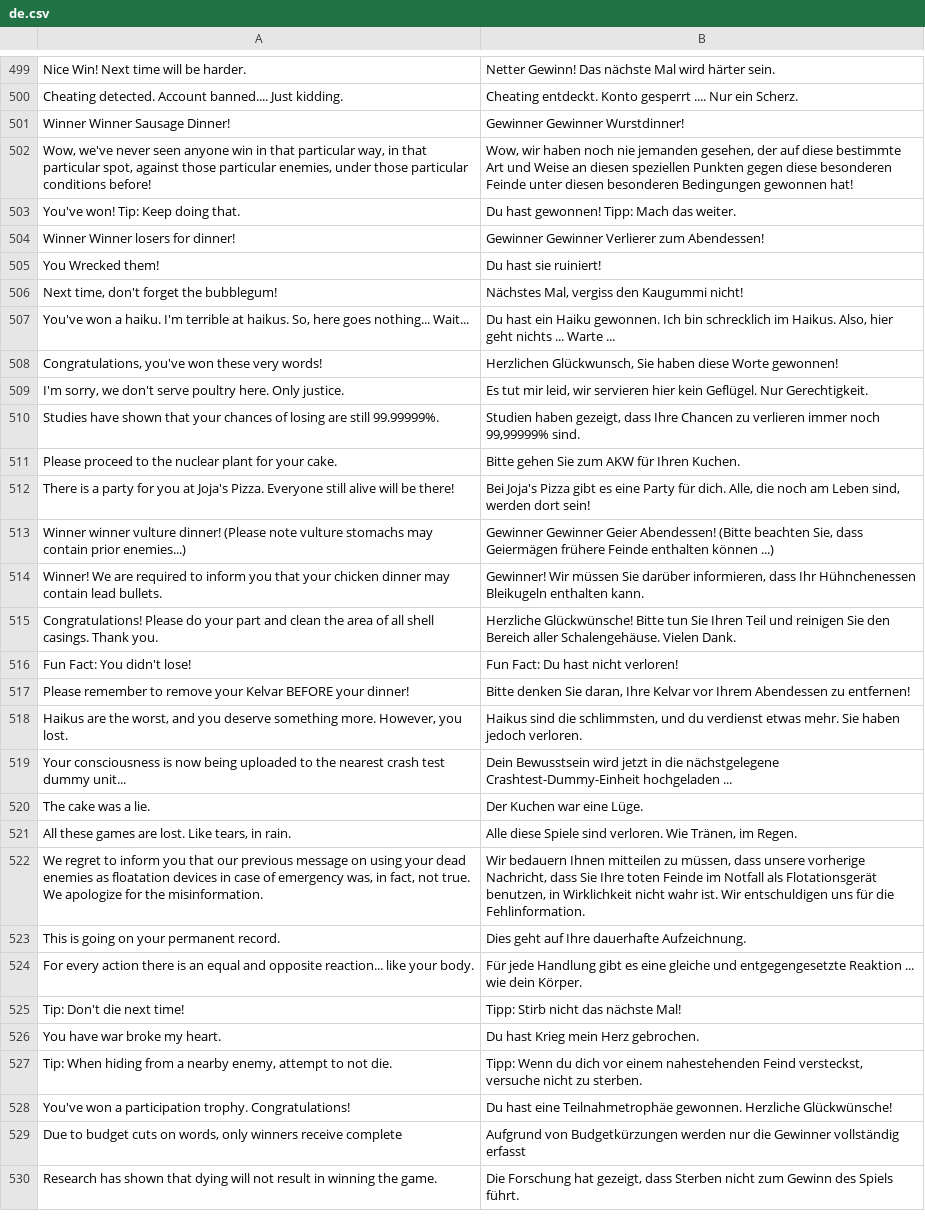
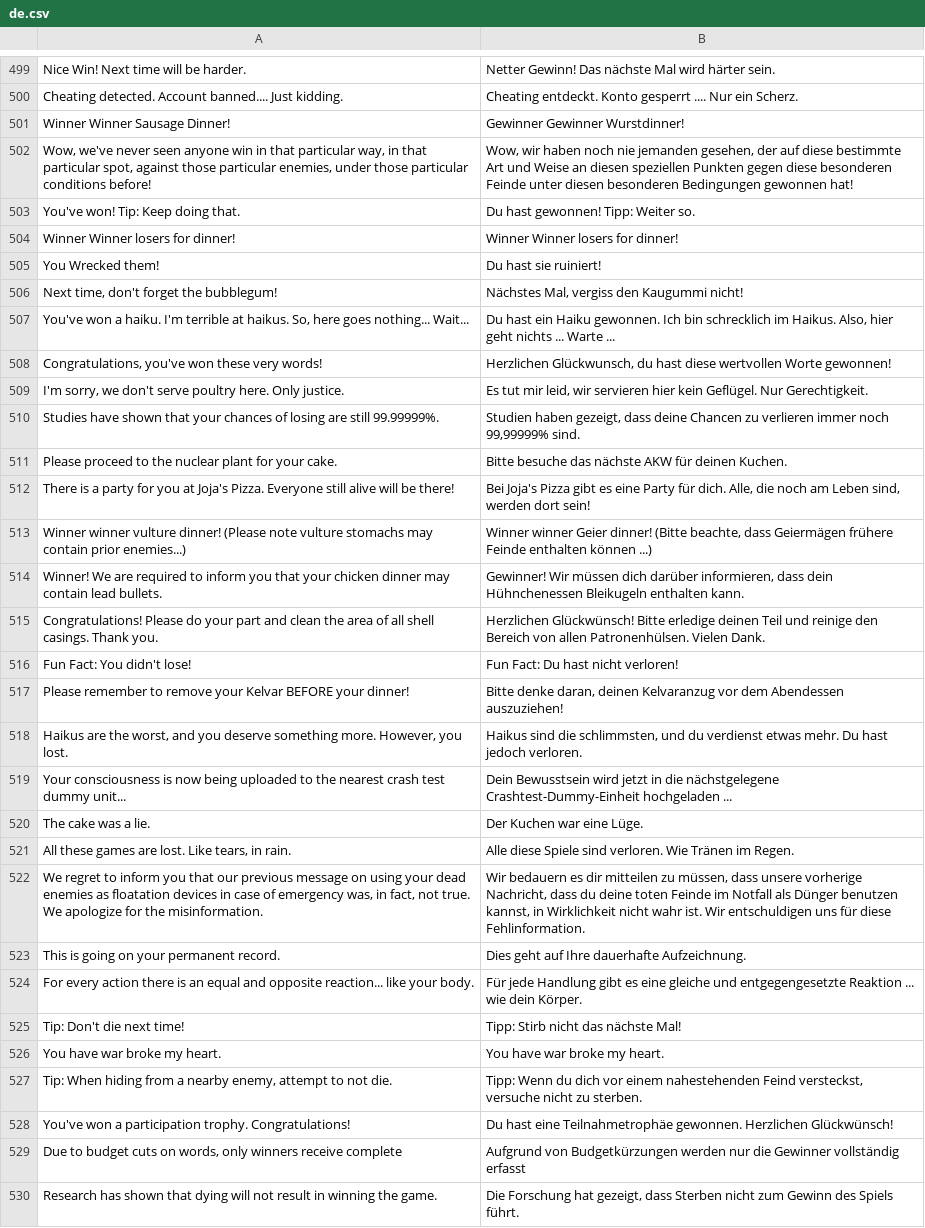
Before and after one commit to TrebuchetEntertainmentLLC/WarBrokersLocalization, a CSV file: de.csv, drawn as a sheet; only a part is shown, gaps mark what is left out; the diff covers the shown part only.

```diff
--- a/de.csv
+++ b/de.csv
@@ -502,4 +502,4 @@
 "Wow, we've never seen anyone win in that particular way, in that particular spot, against those particular enemies, under those particular conditions before!", "Wow, wir haben noch nie jemanden gesehen, der auf diese bestimmte Art und Weise an diesen speziellen Punkten gegen diese besonderen Feinde unter diesen besonderen Bedingungen gewonnen hat!"
-"You've won! Tip: Keep doing that.", "Du hast gewonnen! Tipp: Mach das weiter."
-"Winner Winner losers for dinner!", "Gewinner Gewinner Verlierer zum Abendessen!"
+"You've won! Tip: Keep doing that.", "Du hast gewonnen! Tipp: Weiter so."
+"Winner Winner losers for dinner!", "Winner Winner losers for dinner!"
 "You Wrecked them!", "Du hast sie ruiniert!"
@@ -507,17 +507,17 @@
 "You've won a haiku.  I'm terrible at haikus.  So, here goes nothing... Wait...", "Du hast ein Haiku gewonnen. Ich bin schrecklich im Haikus. Also, hier geht nichts ... Warte ..."
-"Congratulations, you've won these very words!", "Herzlichen Glückwunsch, Sie haben diese Worte gewonnen!"
+"Congratulations, you've won these very words!", "Herzlichen Glückwunsch, du hast diese wertvollen Worte gewonnen!"
 "I'm sorry, we don't serve poultry here.  Only justice.", "Es tut mir leid, wir servieren hier kein Geflügel. Nur Gerechtigkeit."
-"Studies have shown that your chances of losing are still 99.99999%.", "Studien haben gezeigt, dass Ihre Chancen zu verlieren immer noch 99,99999% sind."
-"Please proceed to the nuclear plant for your cake.", "Bitte gehen Sie zum AKW für Ihren Kuchen."
+"Studies have shown that your chances of losing are still 99.99999%.", "Studien haben gezeigt, dass deine Chancen zu verlieren immer noch 99,99999% sind."
+"Please proceed to the nuclear plant for your cake.", "Bitte besuche das nächste AKW für deinen Kuchen."
 "There is a party for you at Joja's Pizza.  Everyone still alive will be there!", "Bei Joja's Pizza gibt es eine Party für dich. Alle, die noch am Leben sind, werden dort sein!"
-"Winner winner vulture dinner!  (Please note vulture stomachs may contain prior enemies...)", "Gewinner Gewinner Geier Abendessen! (Bitte beachten Sie, dass Geiermägen frühere Feinde enthalten können ...)"
-"Winner!  We are required to inform you that your chicken dinner may contain lead bullets.", "Gewinner! Wir müssen Sie darüber informieren, dass Ihr Hühnchenessen Bleikugeln enthalten kann."
-"Congratulations!  Please do your part and clean the area of all shell casings.  Thank you.", "Herzliche Glückwünsche! Bitte tun Sie Ihren Teil und reinigen Sie den Bereich aller Schalengehäuse. Vielen Dank."
+"Winner winner vulture dinner!  (Please note vulture stomachs may contain prior enemies...)", "Winner winner Geier dinner! (Bitte beachte, dass Geiermägen frühere Feinde enthalten können ...)"
+"Winner!  We are required to inform you that your chicken dinner may contain lead bullets.", "Gewinner! Wir müssen dich darüber informieren, dass dein Hühnchenessen Bleikugeln enthalten kann."
+"Congratulations!  Please do your part and clean the area of all shell casings.  Thank you.", "Herzlichen Glückwünsch! Bitte erledige deinen Teil und reinige den Bereich von allen Patronenhülsen. Vielen Dank."
 "Fun Fact: You didn't lose!", "Fun Fact: Du hast nicht verloren!"
-"Please remember to remove your Kelvar BEFORE your dinner!", "Bitte denken Sie daran, Ihre Kelvar vor Ihrem Abendessen zu entfernen!"
-"Haikus are the worst, and you deserve something more.  However, you lost.", "Haikus sind die schlimmsten, und du verdienst etwas mehr. Sie haben jedoch verloren."
+"Please remember to remove your Kelvar BEFORE your dinner!", "Bitte denke daran, deinen Kelvaranzug vor dem Abendessen auszuziehen!"
+"Haikus are the worst, and you deserve something more.  However, you lost.", "Haikus sind die schlimmsten, und du verdienst etwas mehr. Du hast jedoch verloren."
 "Your consciousness is now being uploaded to the nearest crash test dummy unit...", "Dein Bewusstsein wird jetzt in die nächstgelegene Crashtest-Dummy-Einheit hochgeladen ..."
 "The cake was a lie.", "Der Kuchen war eine Lüge."
-"All these games are lost. Like tears, in rain.", "Alle diese Spiele sind verloren. Wie Tränen, im Regen."
-"We regret to inform you that our previous message on using your dead enemies as floatation devices in case of emergency was, in fact, not true.  We apologize for the misinformation.", "Wir bedauern Ihnen mitteilen zu müssen, dass unsere vorherige Nachricht, dass Sie Ihre toten Feinde im Notfall als Flotationsgerät benutzen, in Wirklichkeit nicht wahr ist. Wir entschuldigen uns für die Fehlinformation."
+"All these games are lost. Like tears, in rain.", "Alle diese Spiele sind verloren. Wie Tränen im Regen."
+"We regret to inform you that our previous message on using your dead enemies as floatation devices in case of emergency was, in fact, not true.  We apologize for the misinformation.", "Wir bedauern es dir mitteilen zu müssen, dass unsere vorherige Nachricht, dass du deine toten Feinde im Notfall als Dünger benutzen kannst, in Wirklichkeit nicht wahr ist. Wir entschuldigen uns für diese Fehlinformation."
 "This is going on your permanent record.", "Dies geht auf Ihre dauerhafte Aufzeichnung."
@@ -525,5 +525,5 @@
 "Tip: Don't die next time!", "Tipp: Stirb nicht das nächste Mal!"
-"You have war broke my heart.", "Du hast Krieg mein Herz gebrochen."
+"You have war broke my heart.", "You have war broke my heart."
 "Tip: When hiding from a nearby enemy, attempt to not die.", "Tipp: Wenn du dich vor einem nahestehenden Feind versteckst, versuche nicht zu sterben."
-"You've won a participation trophy.  Congratulations!", "Du hast eine Teilnahmetrophäe gewonnen. Herzliche Glückwünsche!"
+"You've won a participation trophy.  Congratulations!", "Du hast eine Teilnahmetrophäe gewonnen. Herzlichen Glückwünsch!"
 "Due to budget cuts on words, only winners receive complete", "Aufgrund von Budgetkürzungen werden nur die Gewinner vollständig erfasst"
```
Also changed, not shown: 143 edited cells elsewhere in this file.
